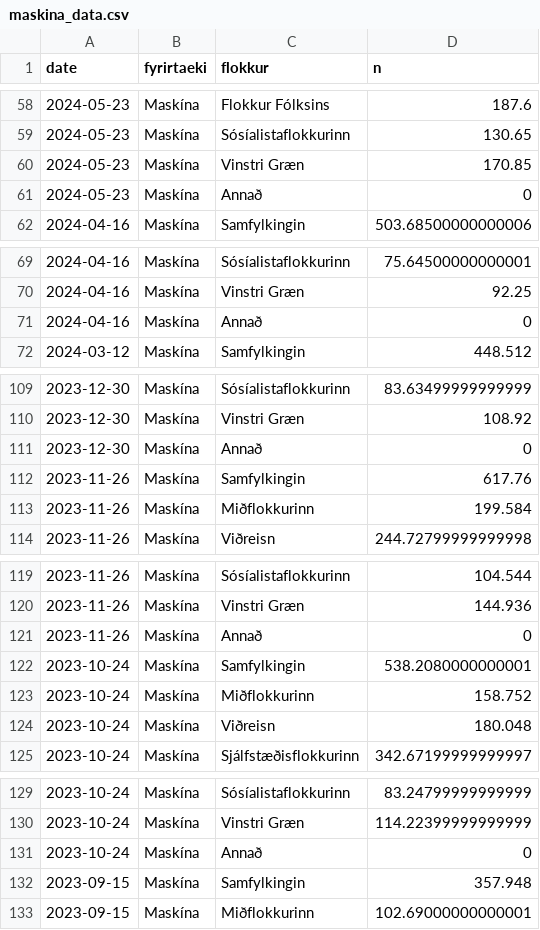
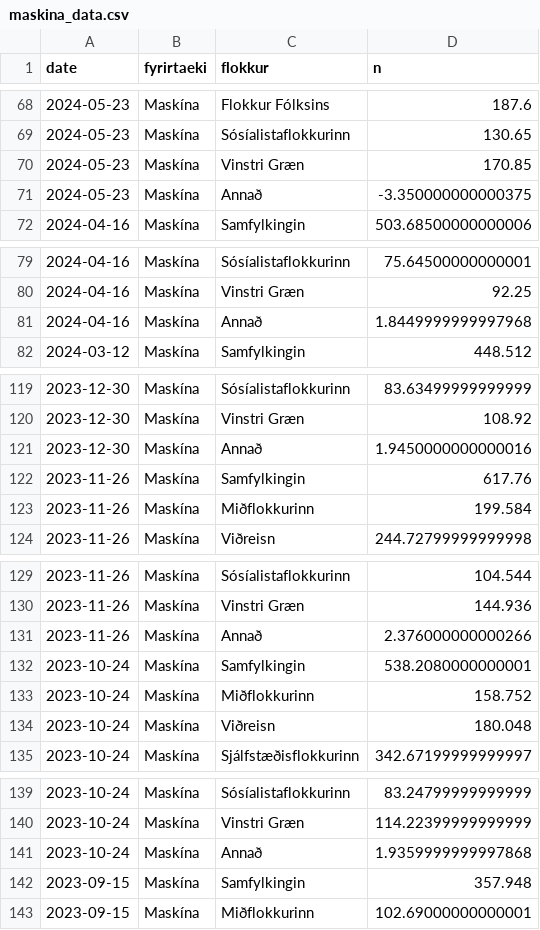
Before and after one commit to RafaelVias/althingi-forecast-2024, a CSV file: data/maskina_data.csv, drawn as a sheet; only a part is shown, gaps mark what is left out; the diff covers the shown part only.

```diff
--- a/data/maskina_data.csv
+++ b/data/maskina_data.csv
@@ -60,3 +70,3 @@ date,fyrirtaeki,flokkur,n
 2024-05-23,Maskína,Vinstri Græn,170.85
-2024-05-23,Maskína,Annað,0
+2024-05-23,Maskína,Annað,-3.350000000000375
 2024-04-16,Maskína,Samfylkingin,503.68500000000006
@@ -70,3 +80,3 @@ date,fyrirtaeki,flokkur,n
 2024-04-16,Maskína,Vinstri Græn,92.25
-2024-04-16,Maskína,Annað,0
+2024-04-16,Maskína,Annað,1.8449999999997968
 2024-03-12,Maskína,Samfylkingin,448.512
@@ -110,3 +120,3 @@ date,fyrirtaeki,flokkur,n
 2023-12-30,Maskína,Vinstri Græn,108.92
-2023-12-30,Maskína,Annað,0
+2023-12-30,Maskína,Annað,1.9450000000000016
 2023-11-26,Maskína,Samfylkingin,617.76
@@ -120,3 +130,3 @@ date,fyrirtaeki,flokkur,n
 2023-11-26,Maskína,Vinstri Græn,144.936
-2023-11-26,Maskína,Annað,0
+2023-11-26,Maskína,Annað,2.376000000000266
 2023-10-24,Maskína,Samfylkingin,538.2080000000001
@@ -130,3 +140,3 @@ date,fyrirtaeki,flokkur,n
 2023-10-24,Maskína,Vinstri Græn,114.22399999999999
-2023-10-24,Maskína,Annað,0
+2023-10-24,Maskína,Annað,1.9359999999997868
 2023-09-15,Maskína,Samfylkingin,357.948
```
Also changed, not shown: 10 added rows and 27 edited cells elsewhere in this file, data/election_data.csv, data/felagsvisindastofnun_data.csv, 17 other files.
